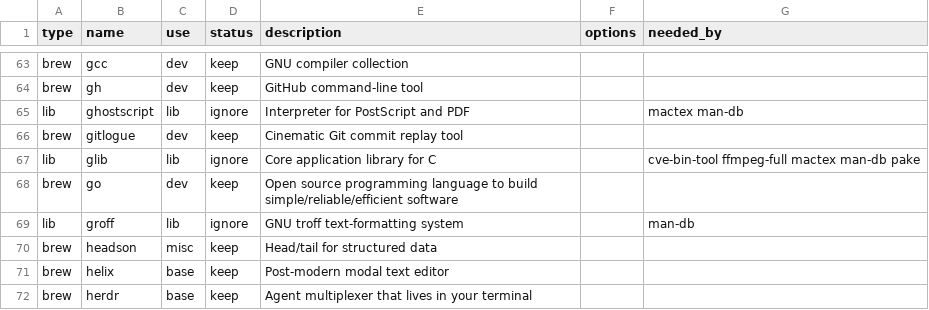
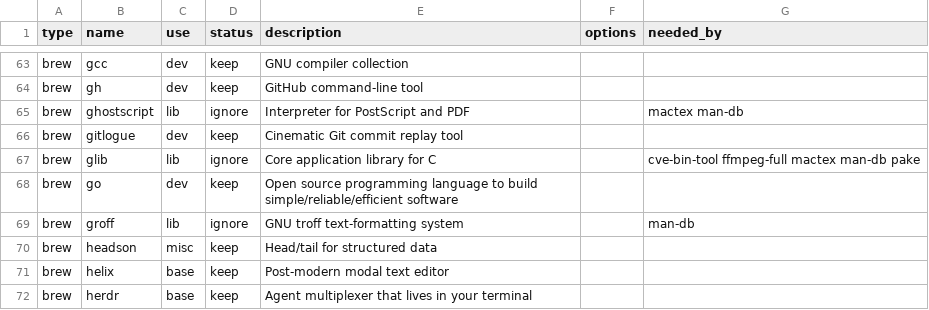
Before and after one commit to rkayman/dotfiles, a CSV file: dot_config/brewfile/private_catalog.csv, drawn as a sheet; only a part is shown, gaps mark what is left out; the diff covers the shown part only.

```diff
--- a/dot_config/brewfile/private_catalog.csv
+++ b/dot_config/brewfile/private_catalog.csv
@@ -64,7 +64,7 @@ brew,gcc,dev,keep,GNU compiler collection,,
 brew,gh,dev,keep,GitHub command-line tool,,
-lib,ghostscript,lib,ignore,Interpreter for PostScript and PDF,,mactex man-db
+brew,ghostscript,lib,ignore,Interpreter for PostScript and PDF,,mactex man-db
 brew,gitlogue,dev,keep,Cinematic Git commit replay tool,,
-lib,glib,lib,ignore,Core application library for C,,cve-bin-tool ffmpeg-full mactex man-db pake
+brew,glib,lib,ignore,Core application library for C,,cve-bin-tool ffmpeg-full mactex man-db pake
 brew,go,dev,keep,Open source programming language to build simple/reliable/efficient software,,
-lib,groff,lib,ignore,GNU troff text-formatting system,,man-db
+brew,groff,lib,ignore,GNU troff text-formatting system,,man-db
 brew,headson,misc,keep,Head/tail for structured data,,
```
Also changed, not shown: 19 edited cells elsewhere in this file, 4 other files.
